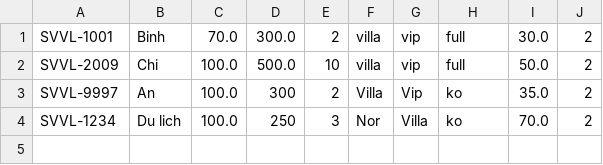
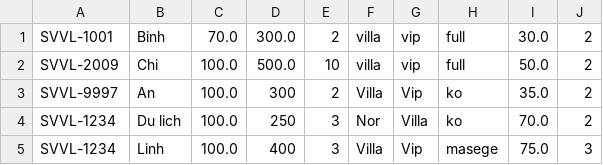
Before and after one commit to C0920G1-NguyenQuangHoaiLinh/C0920G1-NguyenQuangHoaiLinh, a CSV file: FuramaResort/src/data/villa.csv, drawn as a sheet.

```diff
--- a/FuramaResort/src/data/villa.csv
+++ b/FuramaResort/src/data/villa.csv
@@ -4 +4,2 @@ SVVL-9997, An, 100.0, 300, 2, Villa, Vip, ko, 35.0, 2
 SVVL-1234, Du lich, 100.0, 250, 3, Nor, Villa, ko, 70.0, 2
+SVVL-1234, Linh, 100.0, 400, 3, Villa, Vip, masege, 75.0, 3
```
Also changed, not shown: FuramaResort/out/production/FuramaResort/data/villa.csv, FuramaResort/src/data/Booking.csv, 15 other files.
